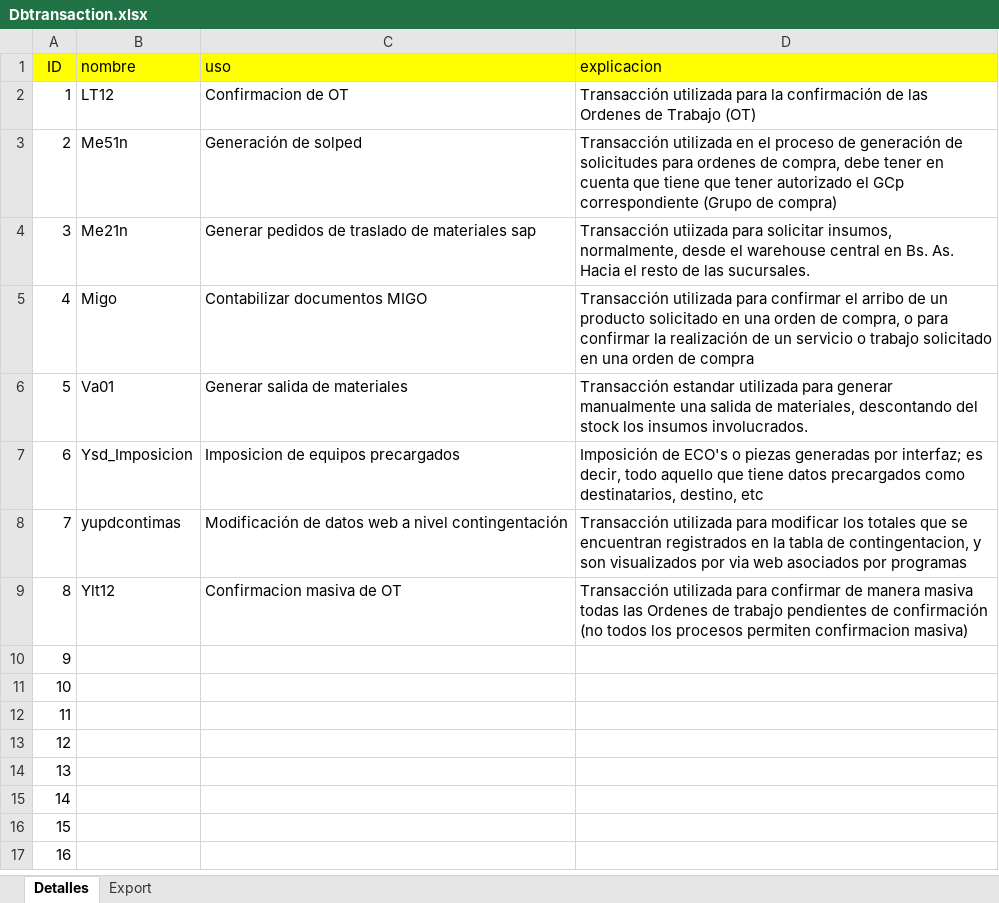
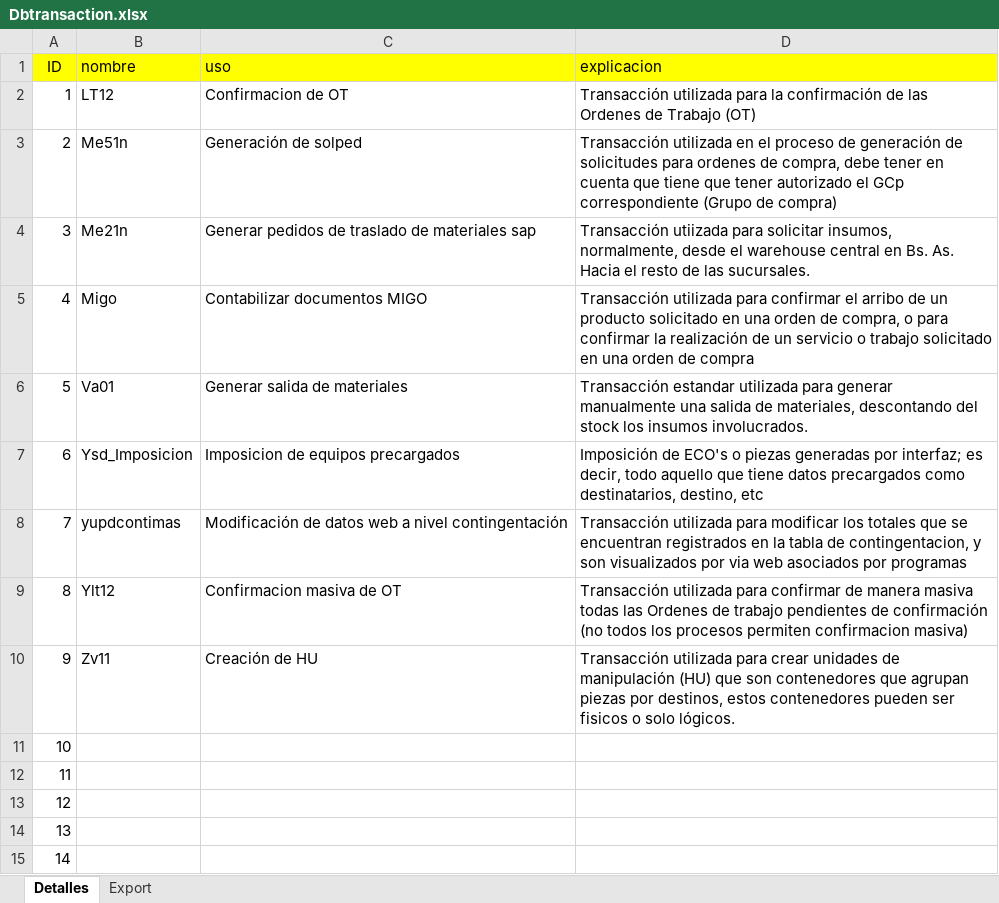
Before and after one commit to jatdalf/SapTrainingModule, an Excel workbook: Dbtransaction.xlsx, sheet Detalles, drawn as a sheet; only a part is shown; the shorter side is filled out with more unchanged rows; values as stored, in another font and other column widths than the file's, no borders; the diff names each change by its address in the sheet, - before the commit and + after, or states it on an @@ line.

```diff
--- a/Dbtransaction.xlsx (sheet Detalles)
+++ b/Dbtransaction.xlsx (sheet Detalles)
-B10 (nombre): (empty)
+B10 (nombre): Zv11
-C10 (uso): (empty)
+C10 (uso): Creación de HU
-D10 (explicacion): (empty)
+D10 (explicacion): Transacción utilizada para crear unidades de manipulación (HU) que son contenedores que agrupan piezas por destinos, estos contenedores pueden ser fisicos o solo lógicos.
```
Also changed, not shown: sheet Export, 4 other files.
